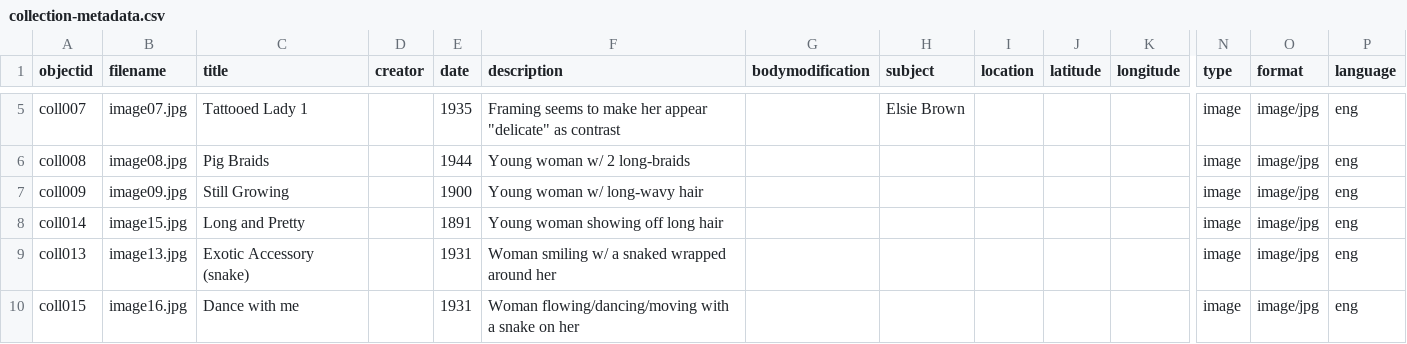
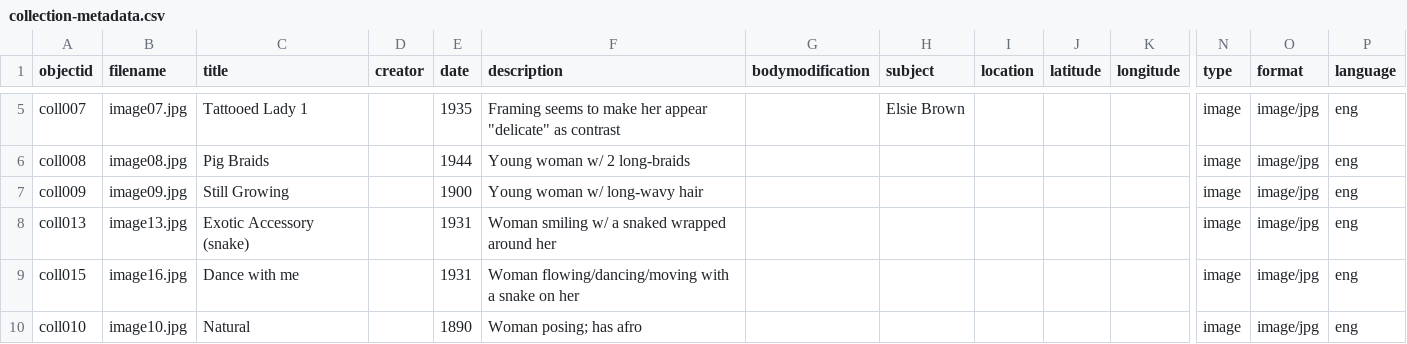
Before and after one commit to ncflib/BodiesMinds-Group1, a CSV file: _data/collection-metadata.csv, drawn as a sheet; only a part is shown, gaps mark what is left out; the shorter side is filled out with more unchanged rows; rows hold the shown columns only; the diff names each change by its address in the sheet, - before the commit and + after, or states it on an @@ line.

Commit message:
Update collection-metadata.csv

```diff
--- a/_data/collection-metadata.csv
+++ b/_data/collection-metadata.csv
-row 8: coll014 | image15.jpg | Long and Pretty |  | 1891 | Young woman showing off long hair |  |  |  |  |  | image | image/jpg | eng
```
